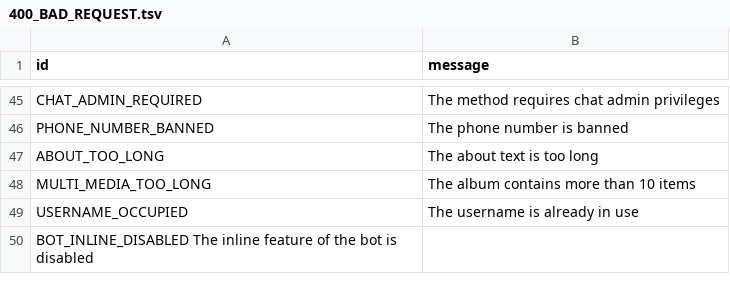
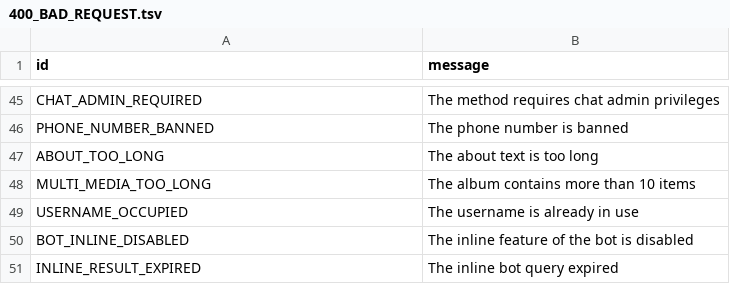
Before and after one commit to tothetop430/pyrogram, a TSV file: compiler/error/source/400_BAD_REQUEST.tsv, drawn as a sheet; only a part is shown, gaps mark what is left out; removed rows and columns are numbered as before the commit, all else as after; the diff names each change by its address in the sheet, - before the commit and + after, or states it on an @@ line.

Commit message:
Add INLINE_RESULT_EXPIRED error

```diff
--- a/compiler/error/source/400_BAD_REQUEST.tsv
+++ b/compiler/error/source/400_BAD_REQUEST.tsv
-row 50: BOT_INLINE_DISABLED The inline feature of the bot is disabled
+row 50: BOT_INLINE_DISABLED | The inline feature of the bot is disabled
+row 51: INLINE_RESULT_EXPIRED | The inline bot query expired
```
